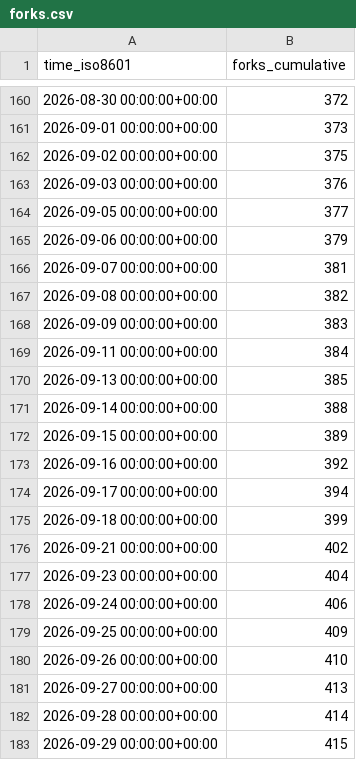
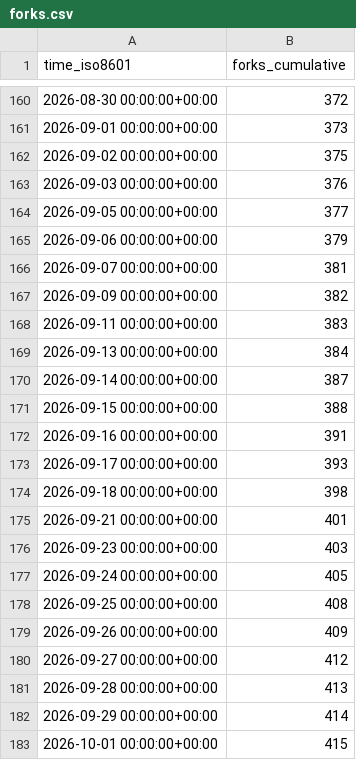
Before and after one commit to Minebuddy/bambuddy-filemanager, a CSV file: maziggy/bambuddy/ghrs-data/forks.csv, drawn as a sheet; only a part is shown, gaps mark what is left out.

```diff
--- a/maziggy/bambuddy/ghrs-data/forks.csv
+++ b/maziggy/bambuddy/ghrs-data/forks.csv
@@ -166,18 +166,18 @@ time_iso8601,forks_cumulative
 2026-09-07 00:00:00+00:00,381
-2026-09-08 00:00:00+00:00,382
-2026-09-09 00:00:00+00:00,383
-2026-09-11 00:00:00+00:00,384
-2026-09-13 00:00:00+00:00,385
-2026-09-14 00:00:00+00:00,388
-2026-09-15 00:00:00+00:00,389
-2026-09-16 00:00:00+00:00,392
-2026-09-17 00:00:00+00:00,394
-2026-09-18 00:00:00+00:00,399
-2026-09-21 00:00:00+00:00,402
-2026-09-23 00:00:00+00:00,404
-2026-09-24 00:00:00+00:00,406
-2026-09-25 00:00:00+00:00,409
-2026-09-26 00:00:00+00:00,410
-2026-09-27 00:00:00+00:00,413
-2026-09-28 00:00:00+00:00,414
-2026-09-29 00:00:00+00:00,415
+2026-09-09 00:00:00+00:00,382
+2026-09-11 00:00:00+00:00,383
+2026-09-13 00:00:00+00:00,384
+2026-09-14 00:00:00+00:00,387
+2026-09-15 00:00:00+00:00,388
+2026-09-16 00:00:00+00:00,391
+2026-09-17 00:00:00+00:00,393
+2026-09-18 00:00:00+00:00,398
+2026-09-21 00:00:00+00:00,401
+2026-09-23 00:00:00+00:00,403
+2026-09-24 00:00:00+00:00,405
+2026-09-25 00:00:00+00:00,408
+2026-09-26 00:00:00+00:00,409
+2026-09-27 00:00:00+00:00,412
+2026-09-28 00:00:00+00:00,413
+2026-09-29 00:00:00+00:00,414
+2026-10-01 00:00:00+00:00,415
```
Also changed, not shown: maziggy/bambuddy/ghrs-data/stargazers.csv.
